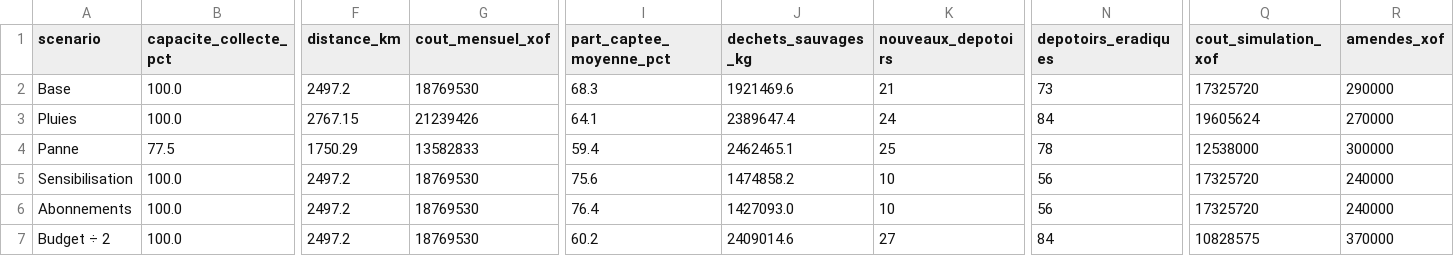
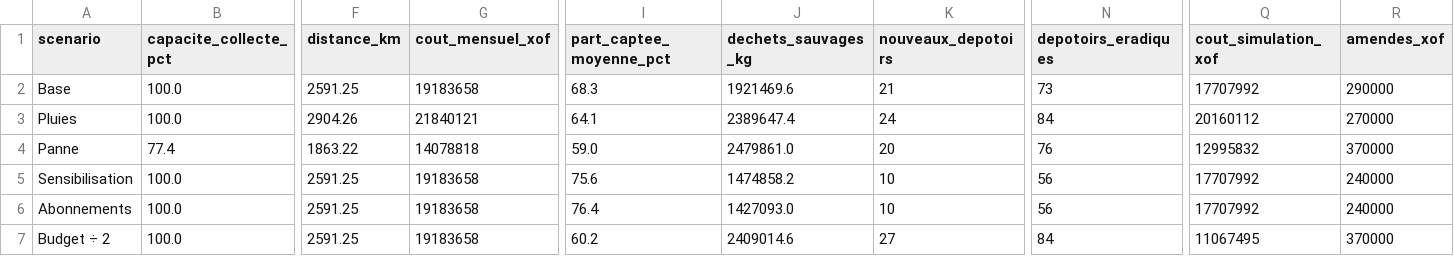
Before and after one commit to AlfredChristian/yilgmde, a CSV file: docs/rapport/resultats.csv, drawn as a sheet; only a part is shown, gaps mark what is left out; the diff names each change by its address in the sheet, - before the commit and + after, or states it on an @@ line.

```diff
--- a/docs/rapport/resultats.csv
+++ b/docs/rapport/resultats.csv
-F2 (distance_km): 2497.2
+F2 (distance_km): 2591.25
-G2 (cout_mensuel_xof): 18769530
+G2 (cout_mensuel_xof): 19183658
-Q2 (cout_simulation_xof): 17325720
+Q2 (cout_simulation_xof): 17707992
-F3 (distance_km): 2767.15
+F3 (distance_km): 2904.26
-G3 (cout_mensuel_xof): 21239426
+G3 (cout_mensuel_xof): 21840121
-Q3 (cout_simulation_xof): 19605624
+Q3 (cout_simulation_xof): 20160112
-B4 (capacite_collecte_pct): 77.5
+B4 (capacite_collecte_pct): 77.4
-F4 (distance_km): 1750.29
+F4 (distance_km): 1863.22
-G4 (cout_mensuel_xof): 13582833
+G4 (cout_mensuel_xof): 14078818
-I4 (part_captee_moyenne_pct): 59.4
+I4 (part_captee_moyenne_pct): 59.0
-J4 (dechets_sauvages_kg): 2462465.1
+J4 (dechets_sauvages_kg): 2479861.0
-K4 (nouveaux_depotoirs): 25
+K4 (nouveaux_depotoirs): 20
-N4 (depotoirs_eradiques): 78
+N4 (depotoirs_eradiques): 76
-Q4 (cout_simulation_xof): 12538000
+Q4 (cout_simulation_xof): 12995832
-R4 (amendes_xof): 300000
+R4 (amendes_xof): 370000
-F5:F7 (distance_km): 2497.2
+F5:F7 (distance_km): 2591.25
-G5:G7 (cout_mensuel_xof): 18769530
+G5:G7 (cout_mensuel_xof): 19183658
-Q5:Q6 (cout_simulation_xof): 17325720
+Q5:Q6 (cout_simulation_xof): 17707992
-Q7 (cout_simulation_xof): 10828575
+Q7 (cout_simulation_xof): 11067495
```
Also changed, not shown: docs/rapport/simulation_par_jour.csv, 23 other files.
